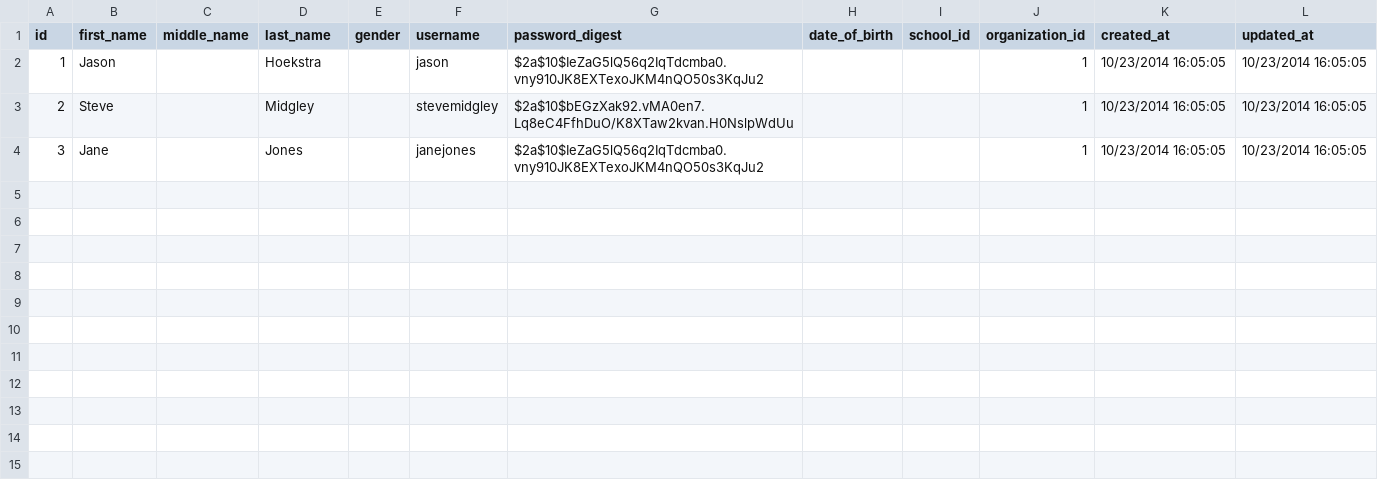
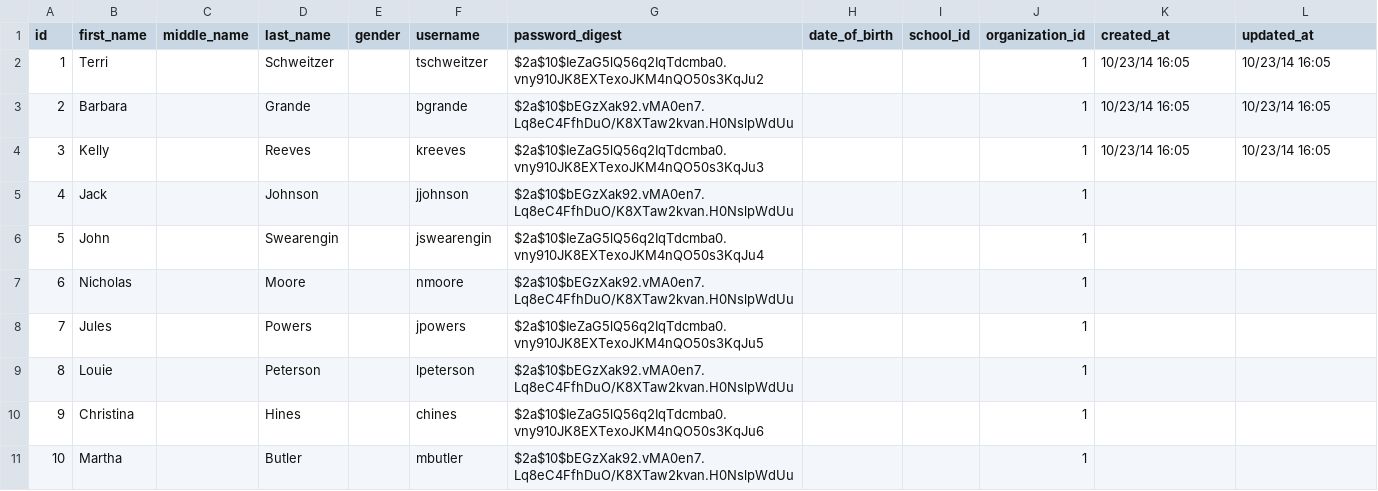
Before and after one commit to learningtapestry-archive/analytics, a CSV file: core-app/db/csv/staging/users.csv, drawn as a sheet.

```diff
--- a/core-app/db/csv/staging/users.csv
+++ b/core-app/db/csv/staging/users.csv
@@ -1,4 +1,11 @@
 id,first_name,middle_name,last_name,gender,username,password_digest,date_of_birth,school_id,organization_id,created_at,updated_at
-1,Jason,,Hoekstra,,jason,$2a$10$IeZaG5lQ56q2IqTdcmba0.vny910JK8EXTexoJKM4nQO50s3KqJu2,,,1,10/23/2014 16:05:05,10/23/2014 16:05:05
-2,Steve,,Midgley,,stevemidgley,$2a$10$bEGzXak92.vMA0en7.Lq8eC4FfhDuO/K8XTaw2kvan.H0NslpWdUu,,,1,10/23/2014 16:05:05,10/23/2014 16:05:05
-3,Jane,,Jones,,janejones,$2a$10$IeZaG5lQ56q2IqTdcmba0.vny910JK8EXTexoJKM4nQO50s3KqJu2,,,1,10/23/2014 16:05:05,10/23/2014 16:05:05
+1,Terri,,Schweitzer,,tschweitzer,$2a$10$IeZaG5lQ56q2IqTdcmba0.vny910JK8EXTexoJKM4nQO50s3KqJu2,,,1,10/23/14 16:05,10/23/14 16:05
+2,Barbara,,Grande,,bgrande,$2a$10$bEGzXak92.vMA0en7.Lq8eC4FfhDuO/K8XTaw2kvan.H0NslpWdUu,,,1,10/23/14 16:05,10/23/14 16:05
+3,Kelly,,Reeves,,kreeves,$2a$10$IeZaG5lQ56q2IqTdcmba0.vny910JK8EXTexoJKM4nQO50s3KqJu3,,,1,10/23/14 16:05,10/23/14 16:05
+4,Jack,,Johnson,,jjohnson,$2a$10$bEGzXak92.vMA0en7.Lq8eC4FfhDuO/K8XTaw2kvan.H0NslpWdUu,,,1,,
+5,John,,Swearengin,,jswearengin,$2a$10$IeZaG5lQ56q2IqTdcmba0.vny910JK8EXTexoJKM4nQO50s3KqJu4,,,1,,
+6,Nicholas,,Moore,,nmoore,$2a$10$bEGzXak92.vMA0en7.Lq8eC4FfhDuO/K8XTaw2kvan.H0NslpWdUu,,,1,,
+7,Jules,,Powers,,jpowers,$2a$10$IeZaG5lQ56q2IqTdcmba0.vny910JK8EXTexoJKM4nQO50s3KqJu5,,,1,,
+8,Louie,,Peterson,,lpeterson,$2a$10$bEGzXak92.vMA0en7.Lq8eC4FfhDuO/K8XTaw2kvan.H0NslpWdUu,,,1,,
+9,Christina,,Hines,,chines,$2a$10$IeZaG5lQ56q2IqTdcmba0.vny910JK8EXTexoJKM4nQO50s3KqJu6,,,1,,
+10,Martha,,Butler,,mbutler,$2a$10$bEGzXak92.vMA0en7.Lq8eC4FfhDuO/K8XTaw2kvan.H0NslpWdUu,,,1,,
```
Also changed, not shown: 13 other files.
